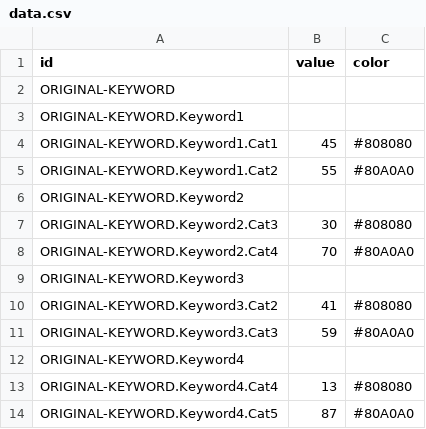
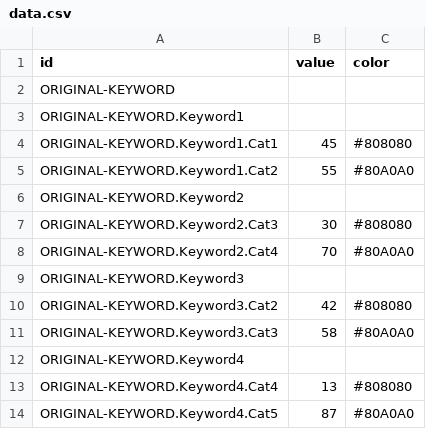
Before and after one commit to Moonwalker-CE/profile-rest-api, a CSV file: data.csv, drawn as a sheet.

Commit message:
Update data.csv

```diff
--- a/data.csv
+++ b/data.csv
@@ -9,4 +9,4 @@ ORIGINAL-KEYWORD.Keyword2.Cat4,70,#80A0A0
 ORIGINAL-KEYWORD.Keyword3,
-ORIGINAL-KEYWORD.Keyword3.Cat2,41,#808080
-ORIGINAL-KEYWORD.Keyword3.Cat3,59,#80A0A0
+ORIGINAL-KEYWORD.Keyword3.Cat2,42,#808080
+ORIGINAL-KEYWORD.Keyword3.Cat3,58,#80A0A0
 ORIGINAL-KEYWORD.Keyword4,
```
